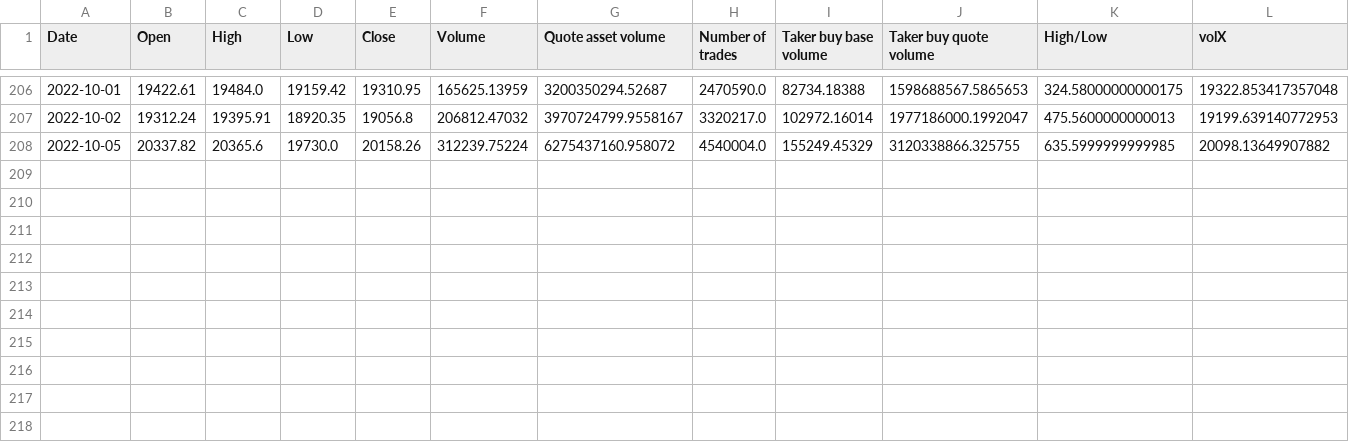
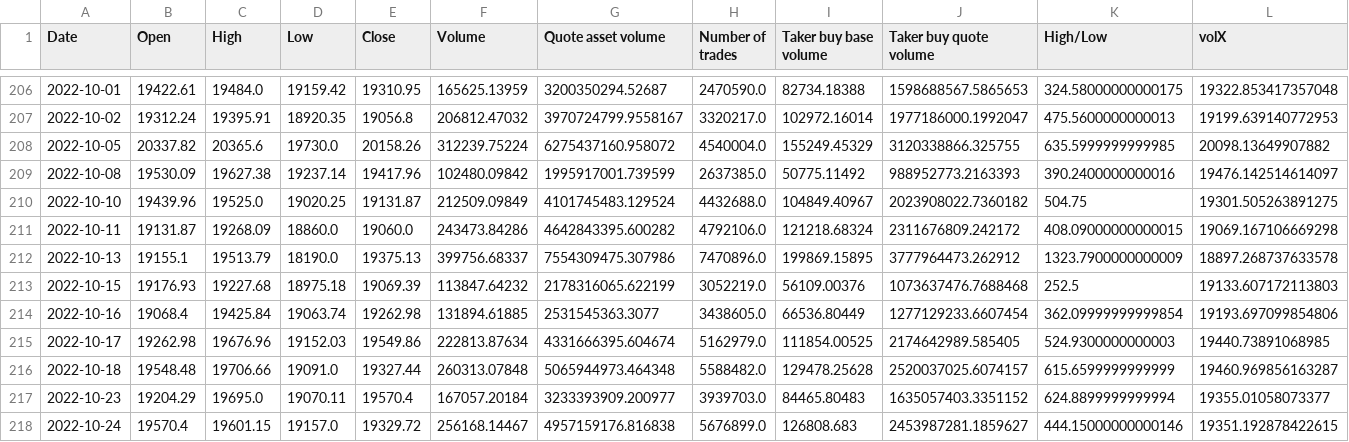
Before and after one commit to shmaze/LHL-Final-Project, a CSV file: CSVs/model_predictions.csv, drawn as a sheet; only a part is shown, gaps mark what is left out; rows hold the shown columns only; the diff names each change by its address in the sheet, - before the commit and + after, or states it on an @@ line.

```diff
--- a/CSVs/model_predictions.csv
+++ b/CSVs/model_predictions.csv
+row 209: 2022-10-08 | 19530.09 | 19627.38 | 19237.14 | 19417.96 | 102480.09842 | 1995917001.739599 | 2637385.0 | 50775.11492 | 988952773.2163393 | 390.2400000000016 | 19476.142514614097
+row 210: 2022-10-10 | 19439.96 | 19525.0 | 19020.25 | 19131.87 | 212509.09849 | 4101745483.129524 | 4432688.0 | 104849.40967 | 2023908022.7360182 | 504.75 | 19301.505263891275
+row 211: 2022-10-11 | 19131.87 | 19268.09 | 18860.0 | 19060.0 | 243473.84286 | 4642843395.600282 | 4792106.0 | 121218.68324 | 2311676809.242172 | 408.09000000000015 | 19069.167106669298
+row 212: 2022-10-13 | 19155.1 | 19513.79 | 18190.0 | 19375.13 | 399756.68337 | 7554309475.307986 | 7470896.0 | 199869.15895 | 3777964473.262912 | 1323.7900000000009 | 18897.268737633578
+row 213: 2022-10-15 | 19176.93 | 19227.68 | 18975.18 | 19069.39 | 113847.64232 | 2178316065.622199 | 3052219.0 | 56109.00376 | 1073637476.7688468 | 252.5 | 19133.607172113803
+row 214: 2022-10-16 | 19068.4 | 19425.84 | 19063.74 | 19262.98 | 131894.61885 | 2531545363.3077 | 3438605.0 | 66536.80449 | 1277129233.6607454 | 362.09999999999854 | 19193.697099854806
+row 215: 2022-10-17 | 19262.98 | 19676.96 | 19152.03 | 19549.86 | 222813.87634 | 4331666395.604674 | 5162979.0 | 111854.00525 | 2174642989.585405 | 524.9300000000003 | 19440.73891068985
+row 216: 2022-10-18 | 19548.48 | 19706.66 | 19091.0 | 19327.44 | 260313.07848 | 5065944973.464348 | 5588482.0 | 129478.25628 | 2520037025.6074157 | 615.6599999999999 | 19460.969856163287
+row 217: 2022-10-23 | 19204.29 | 19695.0 | 19070.11 | 19570.4 | 167057.20184 | 3233393909.200977 | 3939703.0 | 84465.80483 | 1635057403.3351152 | 624.8899999999994 | 19355.01058073377
+row 218: 2022-10-24 | 19570.4 | 19601.15 | 19157.0 | 19329.72 | 256168.14467 | 4957159176.816838 | 5676899.0 | 126808.683 | 2453987281.1859627 | 444.15000000000146 | 19351.192878422615
```
Also changed, not shown: CSVs/model_performance.csv, CSVs/model_quantitative_stats.csv.
